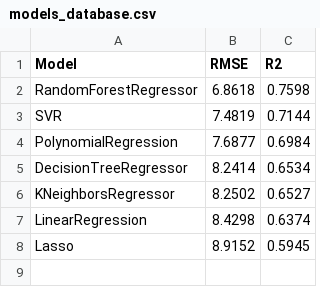
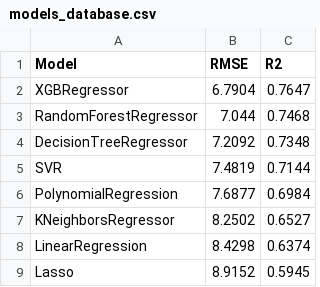
Before and after one commit to CKPraveen-123/mlops_sample, a CSV file: models_database.csv, drawn as a sheet.

Commit message:
tested xgb regressor

```diff
--- a/models_database.csv
+++ b/models_database.csv
@@ -1,6 +1,7 @@
 Model,RMSE,R2
-RandomForestRegressor,6.8618,0.7598
+XGBRegressor,6.7904,0.7647
+RandomForestRegressor,7.044,0.7468
+DecisionTreeRegressor,7.2092,0.7348
 SVR,7.4819,0.7144
 PolynomialRegression,7.6877,0.6984
-DecisionTreeRegressor,8.2414,0.6534
 KNeighborsRegressor,8.2502,0.6527
```
Also changed, not shown: 2 other files.
